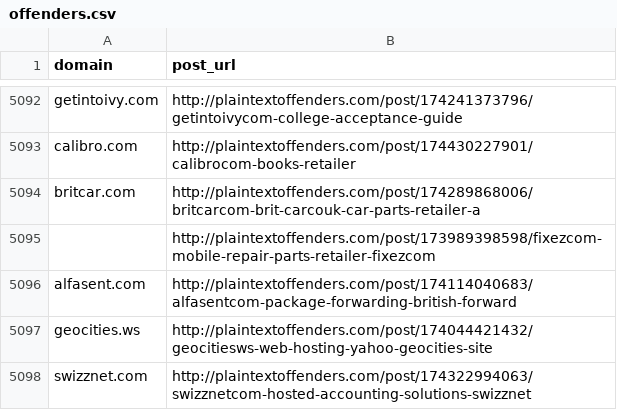
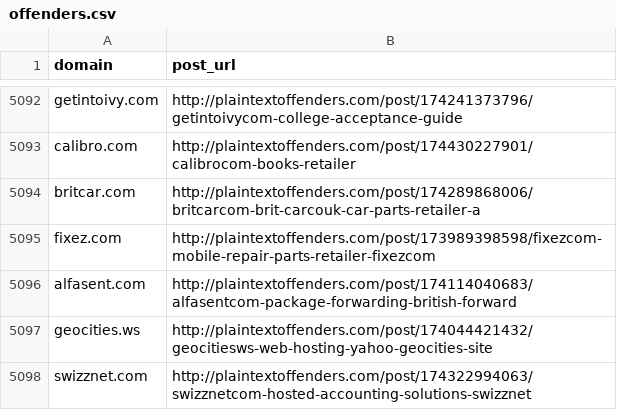
Before and after one commit to plaintextoffenders/plaintextoffenders, a CSV file: offenders.csv, drawn as a sheet; only a part is shown, gaps mark what is left out.

Commit message:
Fixed: Missing Domain name for fixez.com entry

```diff
--- a/offenders.csv
+++ b/offenders.csv
@@ -5094,3 +5094,3 @@ calibro.com,http://plaintextoffenders.com/post/174430227901/calibrocom-books-ret
 britcar.com,http://plaintextoffenders.com/post/174289868006/britcarcom-brit-carcouk-car-parts-retailer-a
-,http://plaintextoffenders.com/post/173989398598/fixezcom-mobile-repair-parts-retailer-fixezcom
+fixez.com,http://plaintextoffenders.com/post/173989398598/fixezcom-mobile-repair-parts-retailer-fixezcom
 alfasent.com,http://plaintextoffenders.com/post/174114040683/alfasentcom-package-forwarding-british-forward
```
